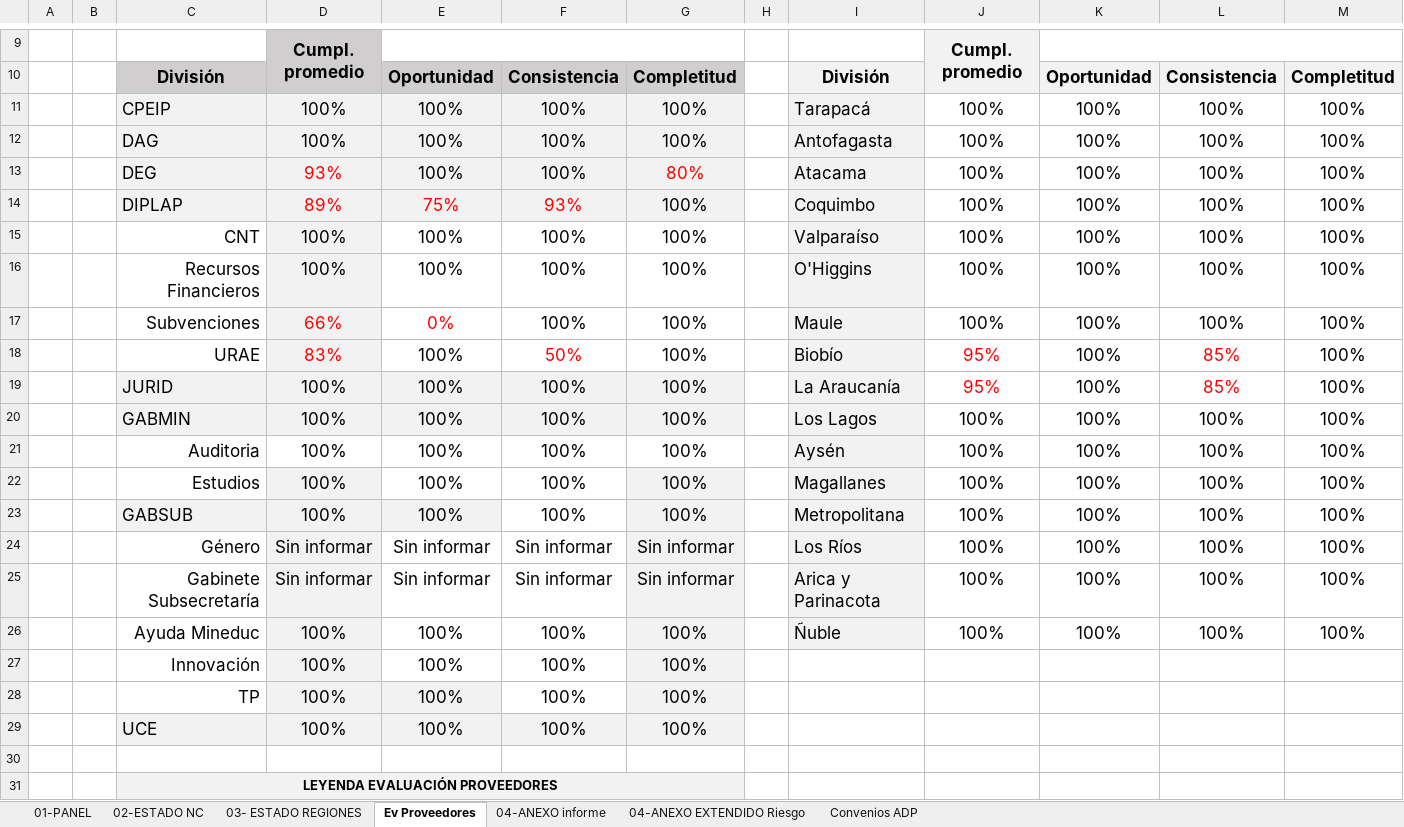
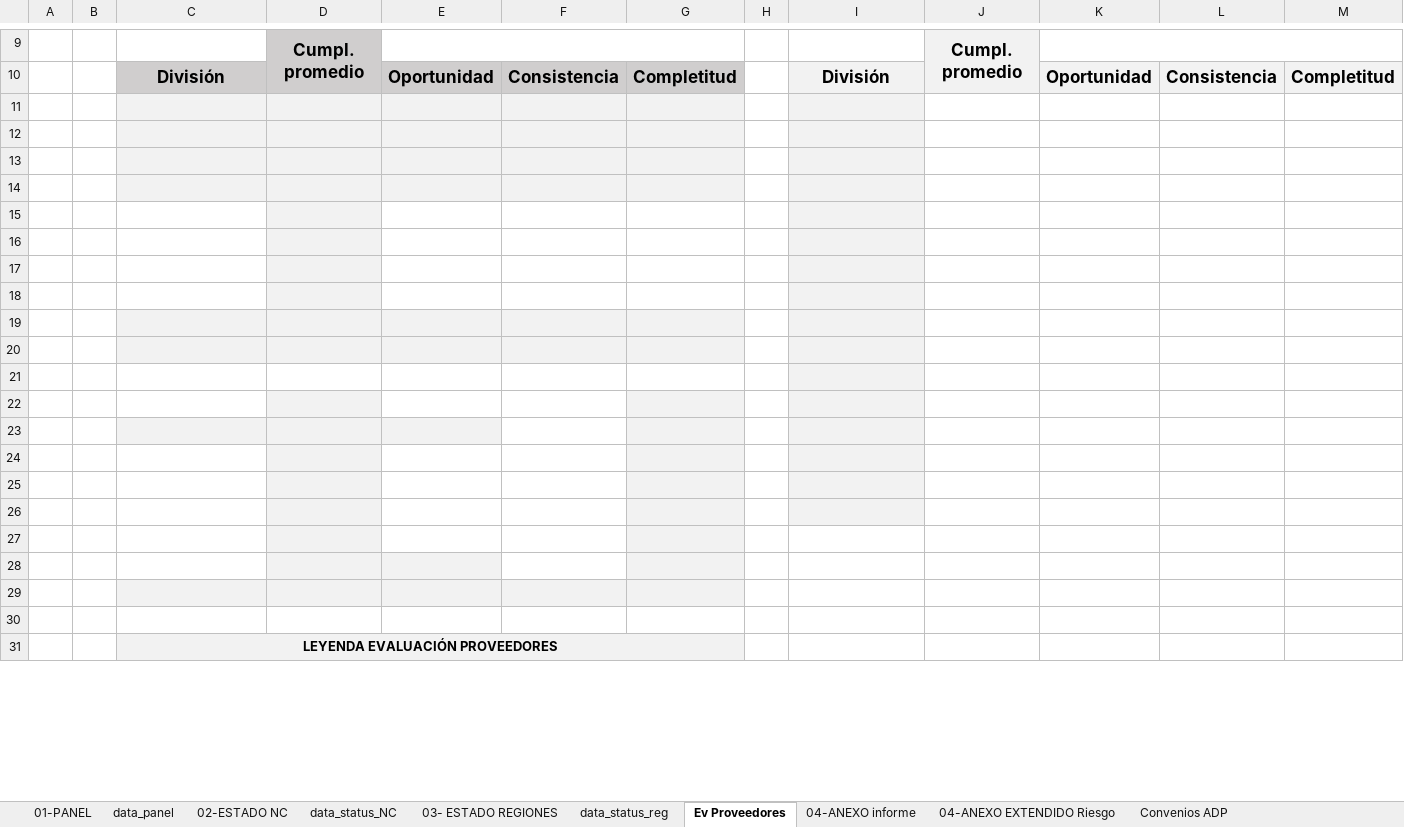
Before and after one commit to joaquinMineduc/ARMM, an Excel workbook: Backend/output/informe_final.xlsx, sheet Ev Proveedores, drawn as a sheet; only a part is shown, gaps mark what is left out; values as stored, in another font and other column widths than the file's, no borders; charts and pictures not drawn; the diff names each change by its address in the sheet, - before the commit and + after, or states it on an @@ line.

```diff
--- a/Backend/output/informe_final.xlsx (sheet Ev Proveedores)
+++ b/Backend/output/informe_final.xlsx (sheet Ev Proveedores)
+sheet tab: data_panel
+sheet tab: data_status_NC
+sheet tab: data_status_reg
-row 11:  |  | CPEIP | 100% | 100% | 100% | 100% |  | Tarapacá | 100% | 100% | 100% | 100%
+row 11: (empty)
-row 12:  |  | DAG | 100% | 100% | 100% | 100% |  | Antofagasta | 100% | 100% | 100% | 100%
+row 12: (empty)
-row 13:  |  | DEG | 93% | 100% | 100% | 80% |  | Atacama | 100% | 100% | 100% | 100%
+row 13: (empty)
-row 14:  |  | DIPLAP | 89% | 75% | 93% | 100% |  | Coquimbo | 100% | 100% | 100% | 100%
+row 14: (empty)
-row 15:  |  | CNT | 100% | 100% | 100% | 100% |  | Valparaíso | 100% | 100% | 100% | 100%
+row 15: (empty)
-row 16:  |  | Recursos Financieros | 100% | 100% | 100% | 100% |  | O'Higgins | 100% | 100% | 100% | 100%
+row 16: (empty)
-row 17:  |  | Subvenciones | 66% | 0% | 100% | 100% |  | Maule | 100% | 100% | 100% | 100%
+row 17: (empty)
-row 18:  |  | URAE | 83% | 100% | 50% | 100% |  | Biobío | 95% | 100% | 85% | 100%
+row 18: (empty)
-row 19:  |  | JURID | 100% | 100% | 100% | 100% |  | La Araucanía | 95% | 100% | 85% | 100%
+row 19: (empty)
-row 20:  |  | GABMIN | 100% | 100% | 100% | 100% |  | Los Lagos | 100% | 100% | 100% | 100%
+row 20: (empty)
-row 21:  |  | Auditoria | 100% | 100% | 100% | 100% |  | Aysén | 100% | 100% | 100% | 100%
+row 21: (empty)
-row 22:  |  | Estudios | 100% | 100% | 100% | 100% |  | Magallanes | 100% | 100% | 100% | 100%
+row 22: (empty)
-row 23:  |  | GABSUB | 100% | 100% | 100% | 100% |  | Metropolitana | 100% | 100% | 100% | 100%
+row 23: (empty)
-row 24:  |  | Género | Sin informar | Sin informar | Sin informar | Sin informar |  | Los Ríos | 100% | 100% | 100% | 100%
+row 24: (empty)
-row 25:  |  | Gabinete Subsecretaría | Sin informar | Sin informar | Sin informar | Sin informar |  | Arica y Parinacota | 100% | 100% | 100% | 100%
+row 25: (empty)
-row 26:  |  | Ayuda Mineduc | 100% | 100% | 100% | 100% |  | Ñuble | 100% | 100% | 100% | 100%
+row 26: (empty)
-row 27:  |  | Innovación | 100% | 100% | 100% | 100%
+row 27: (empty)
-row 28:  |  | TP | 100% | 100% | 100% | 100%
+row 28: (empty)
-row 29:  |  | UCE | 100% | 100% | 100% | 100%
+row 29: (empty)
```
Also changed, not shown: sheet 03- ESTADO REGIONES, sheet 01-PANEL, formulas that keep their value, charts or pictures, Backend/Input/formato.xlsx, 7 other files.
